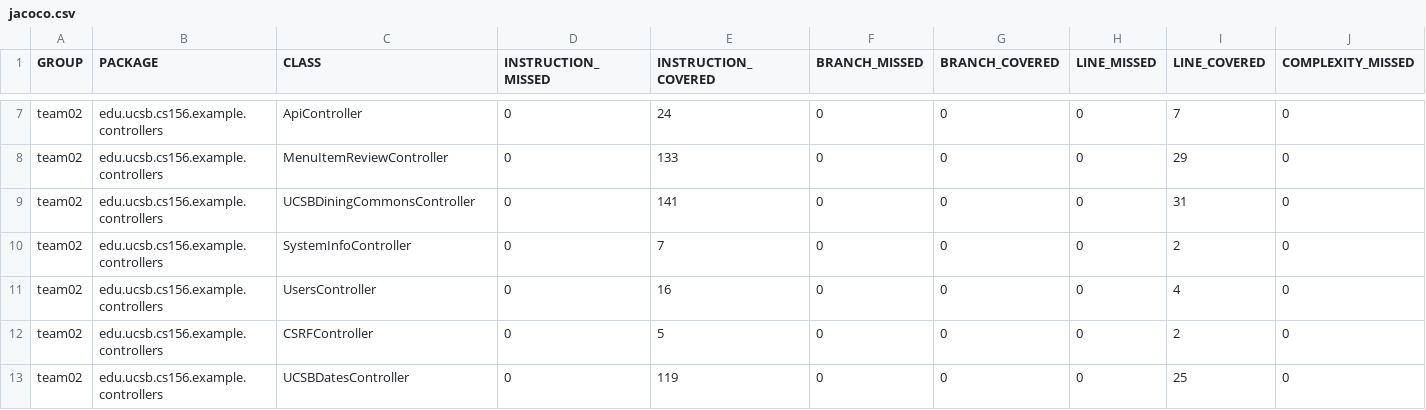
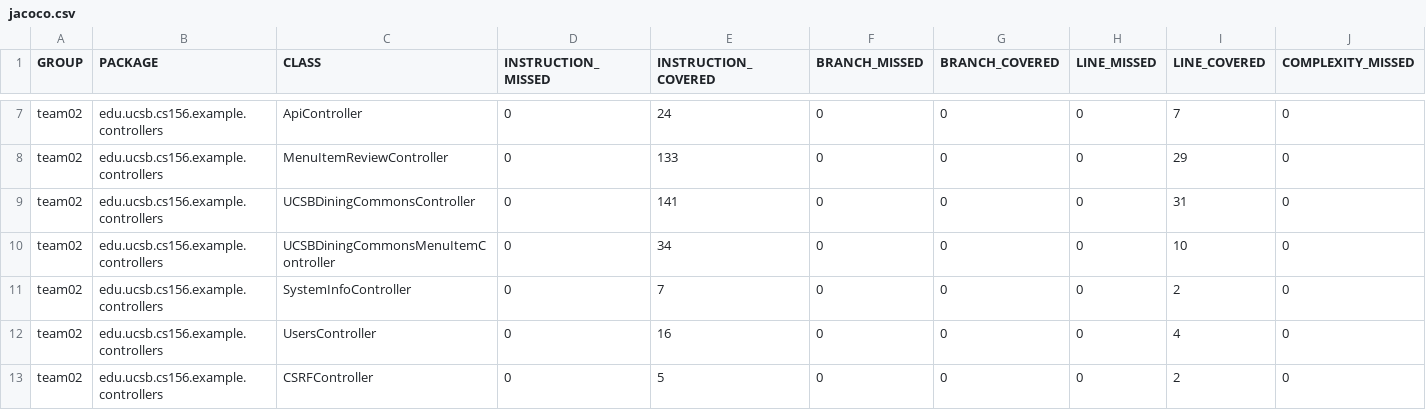
Before and after one commit to ucsb-cs156-w24/team02-w24-4pm-2, a CSV file: jacoco/jacoco.csv, drawn as a sheet; only a part is shown, gaps mark what is left out; the shorter side is filled out with more unchanged rows; rows hold the shown columns only; the diff names each change by its address in the sheet, - before the commit and + after, or states it on an @@ line.

Commit message:
Deploying to gh-pages from @ ucsb-cs156-w24/team02-w24-4pm-2@84241211fafa1f58661aa3849faf41ae40f29b5c 🚀

```diff
--- a/jacoco/jacoco.csv
+++ b/jacoco/jacoco.csv
+row 10: team02 | edu.ucsb.cs156.example.controllers | UCSBDiningCommonsMenuItemController | 0 | 34 | 0 | 0 | 0 | 10 | 0
```
Also changed, not shown: 7 other files.
